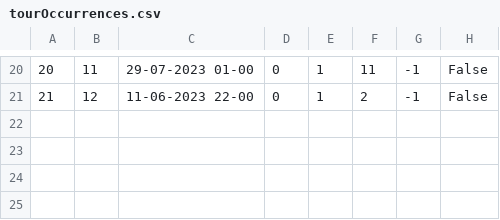
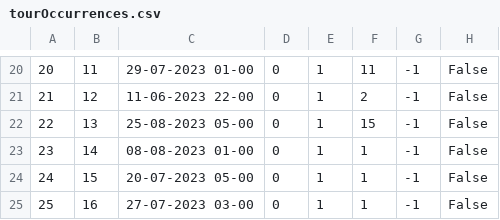
Before and after one commit to marko-nikolic01/travel-agency, a CSV file: TravelAgency/TravelAgency/Resources/Data/tourOccurrences.csv, drawn as a sheet; only a part is shown, gaps mark what is left out.

```diff
--- a/TravelAgency/TravelAgency/Resources/Data/tourOccurrences.csv
+++ b/TravelAgency/TravelAgency/Resources/Data/tourOccurrences.csv
@@ -21 +21,5 @@
 21|12|11-06-2023 22-00|0|1|2|-1|False
+22|13|25-08-2023 05-00|0|1|15|-1|False
+23|14|08-08-2023 01-00|0|1|1|-1|False
+24|15|20-07-2023 05-00|0|1|1|-1|False
+25|16|27-07-2023 03-00|0|1|1|-1|False
```
Also changed, not shown: TravelAgency/TravelAgency/Resources/Data/keyPoints.csv, TravelAgency/TravelAgency/Resources/Data/photos.csv, 18 other files.
